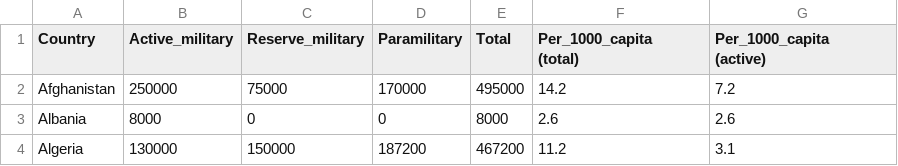
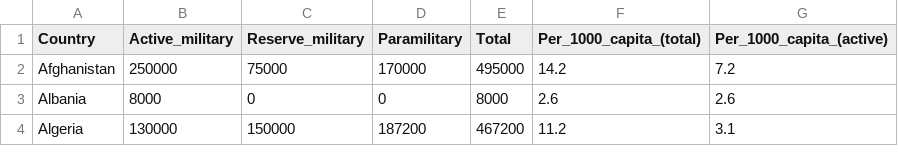
Before and after one commit to clim0074/FIT3179-Week-9, a CSV file: Data/List_of_countries_by_number_of_military_and_paramilitary_personnel_2023.csv, drawn as a sheet; only a part is shown.

Commit message:
Update List_of_countries_by_number_of_military_and_paramilitary_personnel_2023.csv

```diff
--- a/Data/List_of_countries_by_number_of_military_and_paramilitary_personnel_2023.csv
+++ b/Data/List_of_countries_by_number_of_military_and_paramilitary_personnel_2023.csv
@@ -1,4 +1,2 @@
-Country,Active_military,Reserve_military,Paramilitary,Total,"Per_1000_capita
-(total)","Per_1000_capita
-(active)"
+Country,Active_military,Reserve_military,Paramilitary,Total,"Per_1000_capita_(total)","Per_1000_capita_(active)"
 Afghanistan,250000,75000,170000,495000,14.2,7.2
```
